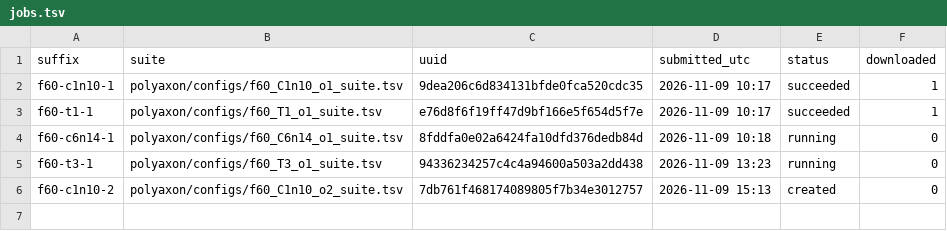
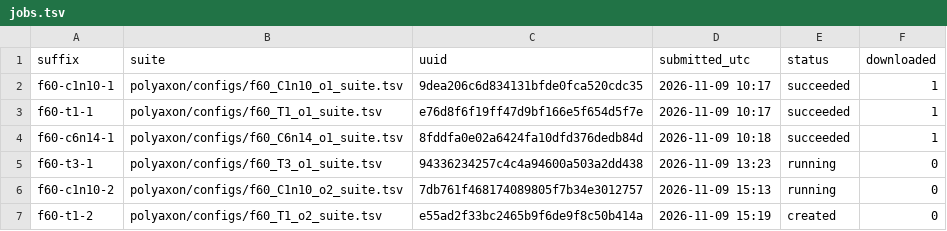
Before and after one commit to gabrielliman/prism-research, a TSV file: reports/data/F06/f60/jobs.tsv, drawn as a sheet.

```diff
--- a/reports/data/F06/f60/jobs.tsv
+++ b/reports/data/F06/f60/jobs.tsv
@@ -3,4 +3,5 @@ f60-c1n10-1	polyaxon/configs/f60_C1n10_o1_suite.tsv	9dea206c6d834131bfde0fca520c
 f60-t1-1	polyaxon/configs/f60_T1_o1_suite.tsv	e76d8f6f19ff47d9bf166e5f654d5f7e	2026-11-09 10:17	succeeded	1
-f60-c6n14-1	polyaxon/configs/f60_C6n14_o1_suite.tsv	8fddfa0e02a6424fa10dfd376dedb84d	2026-11-09 10:18	running	0
+f60-c6n14-1	polyaxon/configs/f60_C6n14_o1_suite.tsv	8fddfa0e02a6424fa10dfd376dedb84d	2026-11-09 10:18	succeeded	1
 f60-t3-1	polyaxon/configs/f60_T3_o1_suite.tsv	94336234257c4c4a94600a503a2dd438	2026-11-09 13:23	running	0
-f60-c1n10-2	polyaxon/configs/f60_C1n10_o2_suite.tsv	7db761f468174089805f7b34e3012757	2026-11-09 15:13	created	0
+f60-c1n10-2	polyaxon/configs/f60_C1n10_o2_suite.tsv	7db761f468174089805f7b34e3012757	2026-11-09 15:13	running	0
+f60-t1-2	polyaxon/configs/f60_T1_o2_suite.tsv	e55ad2f33bc2465b9f6de9f8c50b414a	2026-11-09 15:19	created	0
```
Also changed, not shown: 2 other files.
